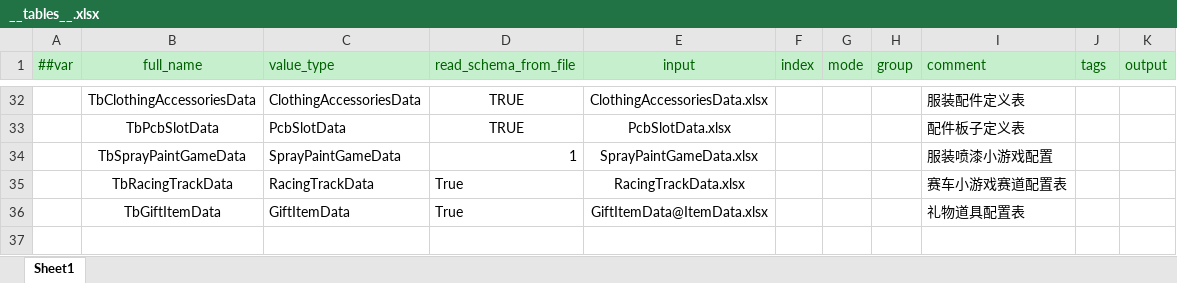
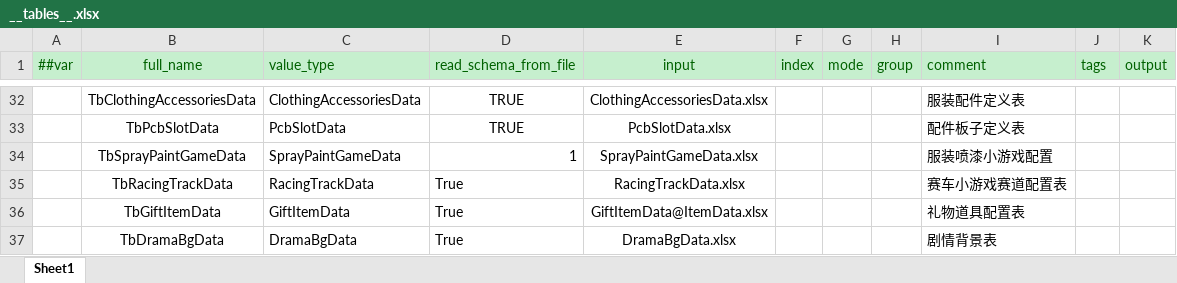
Before and after one commit to XiaoYuName/HD-2D, an Excel workbook: ExcelTool/LubanTools/DataTables/Datas/__tables__.xlsx, sheet Sheet1, drawn as a sheet; only a part is shown, gaps mark what is left out; values as stored, in another font and other column widths than the file's, no borders; the diff names each change by its address in the sheet, - before the commit and + after, or states it on an @@ line.

```diff
--- a/ExcelTool/LubanTools/DataTables/Datas/__tables__.xlsx (sheet Sheet1)
+++ b/ExcelTool/LubanTools/DataTables/Datas/__tables__.xlsx (sheet Sheet1)
+row 37:  | TbDramaBgData | DramaBgData | True | DramaBgData.xlsx |  |  |  | 剧情背景表
```
Also changed, not shown: 36 other files.
